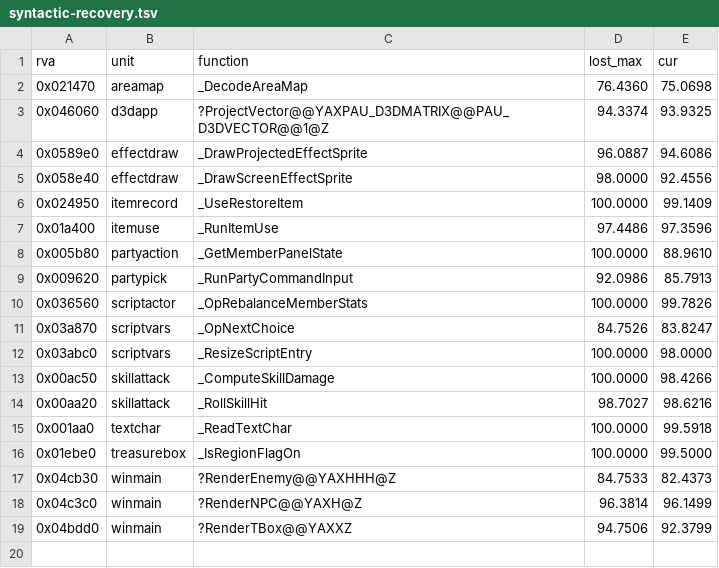
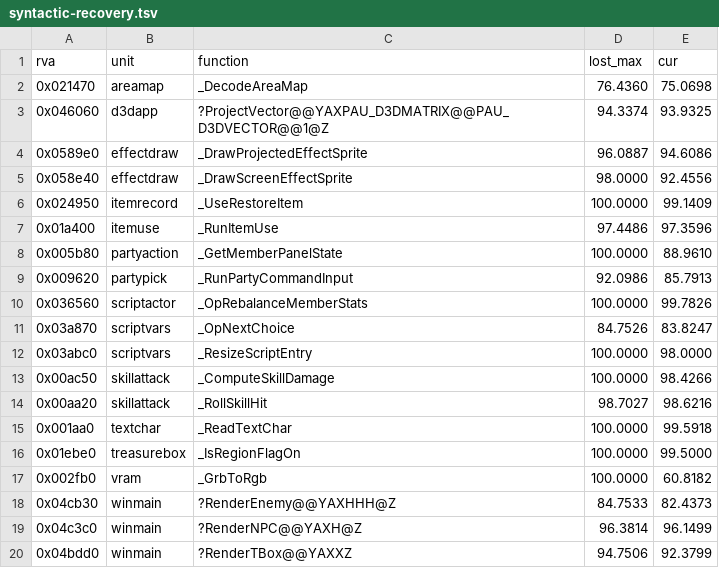
Before and after one commit to sushi-shi/giten-decomp, a TSV file: docs/todos/syntactic-recovery.tsv, drawn as a sheet; the diff names each change by its address in the sheet, - before the commit and + after, or states it on an @@ line.

```diff
--- a/docs/todos/syntactic-recovery.tsv
+++ b/docs/todos/syntactic-recovery.tsv
+row 17: 0x002fb0 | vram | _GrbToRgb | 100.0000 | 60.8182
```
Also changed, not shown: 2 other files.
